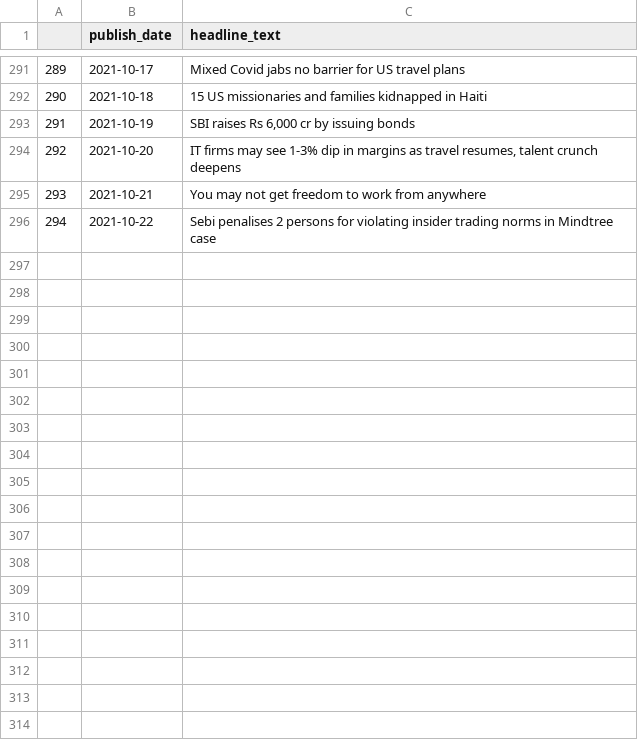
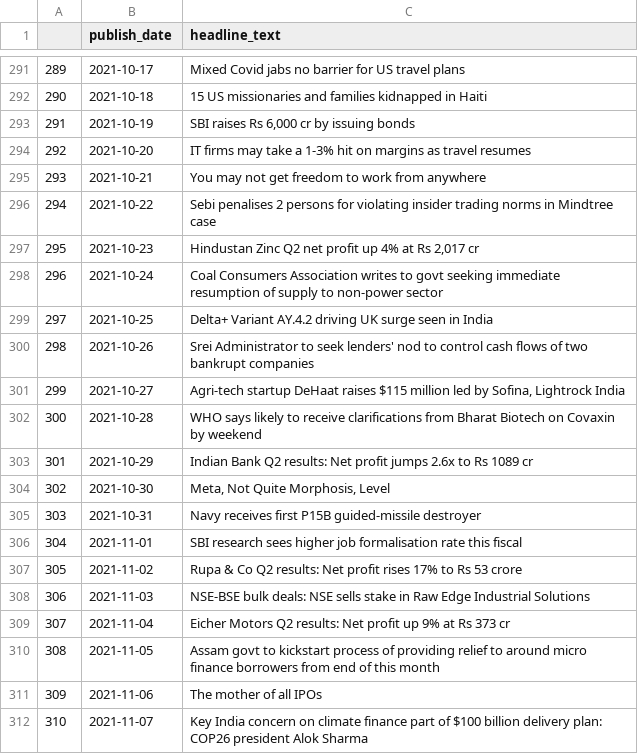
Before and after one commit to shashank524/Consultex, a CSV file: new_headlines.csv, drawn as a sheet; only a part is shown, gaps mark what is left out; the diff covers the shown part only.

```diff
--- a/new_headlines.csv
+++ b/new_headlines.csv
@@ -293,4 +293,20 @@
 291,2021-10-19,"SBI raises Rs 6,000 cr by issuing bonds"
-292,2021-10-20,"IT firms may see 1-3% dip in margins as travel resumes, talent crunch deepens"
+292,2021-10-20,IT firms may take a 1-3% hit on margins as travel resumes
 293,2021-10-21,You may not get freedom to work from anywhere
 294,2021-10-22,Sebi penalises 2 persons for violating insider trading norms in Mindtree case
+295,2021-10-23,"Hindustan Zinc Q2 net profit up 4% at Rs 2,017 cr"
+296,2021-10-24,Coal Consumers Association writes to govt seeking immediate resumption of supply to non-power sector
+297,2021-10-25,Delta+ Variant AY.4.2 driving UK surge seen in India
+298,2021-10-26,Srei Administrator to seek lenders' nod to control cash flows of two bankrupt companies
+299,2021-10-27,"Agri-tech startup DeHaat raises $115 million led by Sofina, Lightrock India"
+300,2021-10-28,WHO says likely to receive clarifications from Bharat Biotech on Covaxin by weekend
+301,2021-10-29,Indian Bank Q2 results: Net profit jumps 2.6x to Rs 1089 cr
+302,2021-10-30,"Meta, Not Quite Morphosis, Level"
+303,2021-10-31,Navy receives first P15B guided-missile destroyer
+304,2021-11-01,SBI research sees higher job formalisation rate this fiscal
+305,2021-11-02,Rupa & Co Q2 results: Net profit rises 17% to Rs 53 crore
+306,2021-11-03,NSE-BSE bulk deals: NSE sells stake in Raw Edge Industrial Solutions
+307,2021-11-04,Eicher Motors Q2 results: Net profit up 9% at Rs 373 cr
+308,2021-11-05,Assam govt to kickstart process of providing relief to around micro finance borrowers from end of this month
+309,2021-11-06,The mother of all IPOs
+310,2021-11-07,Key India concern on climate finance part of $100 billion delivery plan: COP26 president Alok Sharma
```
Also changed, not shown: 47 added rows and 4 edited cells elsewhere in this file, BSE.csv, NSE.csv, 2 other files.
